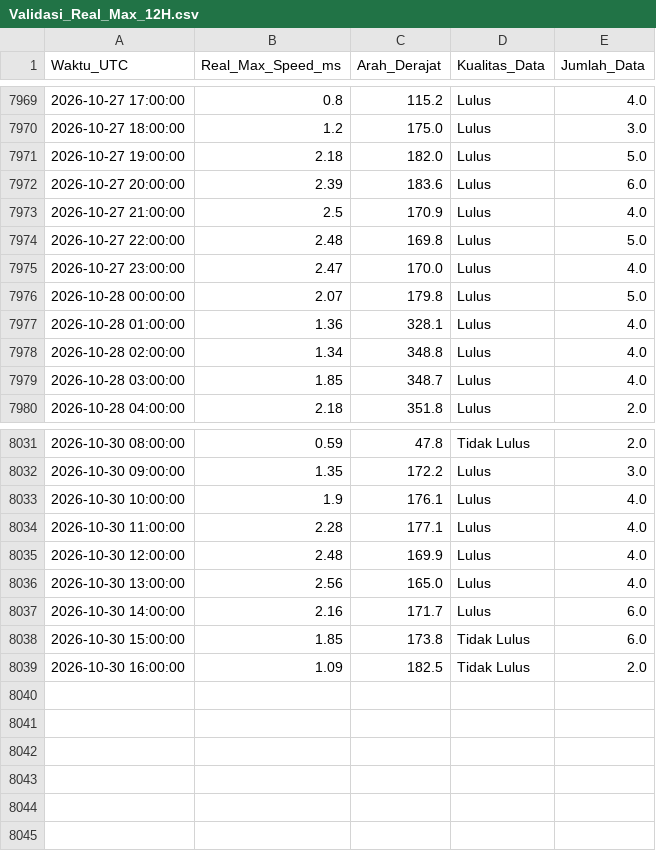
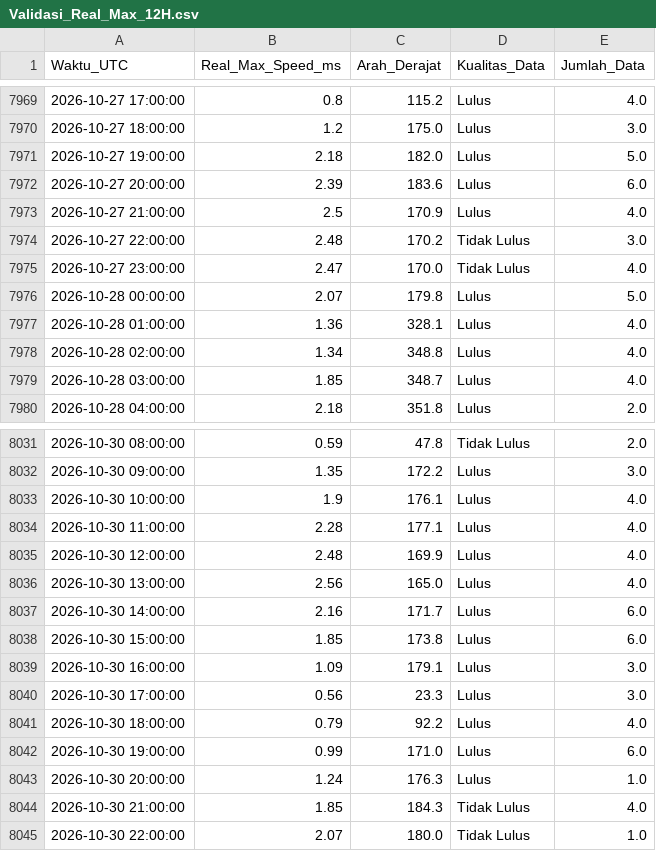
Before and after one commit to Umarhaidaralfaruq/MARLIN-Marine-Current-Intelligence-System, a CSV file: Hasil_Validasi/Validasi_Real_Max_12H.csv, drawn as a sheet; only a part is shown, gaps mark what is left out.

```diff
--- a/Hasil_Validasi/Validasi_Real_Max_12H.csv
+++ b/Hasil_Validasi/Validasi_Real_Max_12H.csv
@@ -7973,4 +7973,4 @@ Waktu_UTC,Real_Max_Speed_ms,Arah_Derajat,Kualitas_Data,Jumlah_Data
 2026-10-27 21:00:00,2.5,170.9,Lulus,4.0
-2026-10-27 22:00:00,2.48,169.8,Lulus,5.0
-2026-10-27 23:00:00,2.47,170.0,Lulus,4.0
+2026-10-27 22:00:00,2.48,170.2,Tidak Lulus,3.0
+2026-10-27 23:00:00,2.47,170.0,Tidak Lulus,4.0
 2026-10-28 00:00:00,2.07,179.8,Lulus,5.0
@@ -8037,3 +8037,9 @@ Waktu_UTC,Real_Max_Speed_ms,Arah_Derajat,Kualitas_Data,Jumlah_Data
 2026-10-30 14:00:00,2.16,171.7,Lulus,6.0
-2026-10-30 15:00:00,1.85,173.8,Tidak Lulus,6.0
-2026-10-30 16:00:00,1.09,182.5,Tidak Lulus,2.0
+2026-10-30 15:00:00,1.85,173.8,Lulus,6.0
+2026-10-30 16:00:00,1.09,179.1,Lulus,3.0
+2026-10-30 17:00:00,0.56,23.3,Lulus,3.0
+2026-10-30 18:00:00,0.79,92.2,Lulus,4.0
+2026-10-30 19:00:00,0.99,171.0,Lulus,6.0
+2026-10-30 20:00:00,1.24,176.3,Lulus,1.0
+2026-10-30 21:00:00,1.85,184.3,Tidak Lulus,4.0
+2026-10-30 22:00:00,2.07,180.0,Tidak Lulus,1.0
```
Also changed, not shown: 2 other files.
